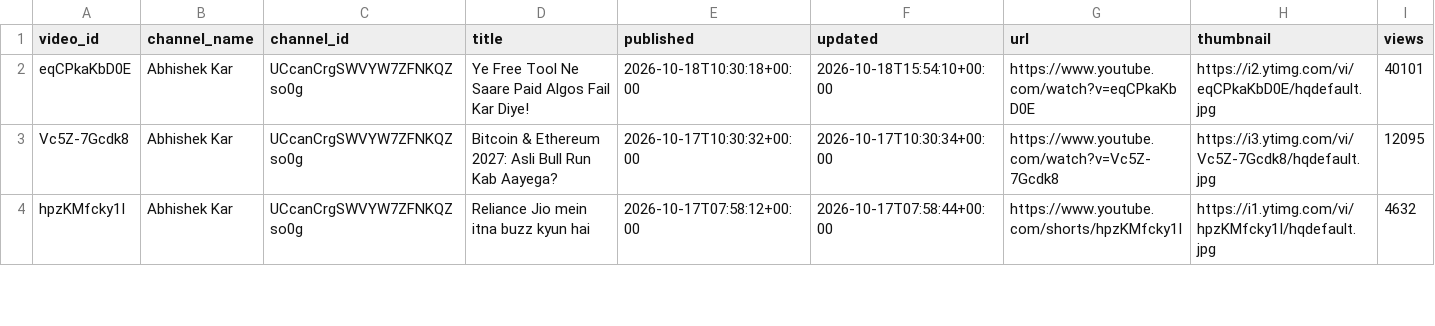
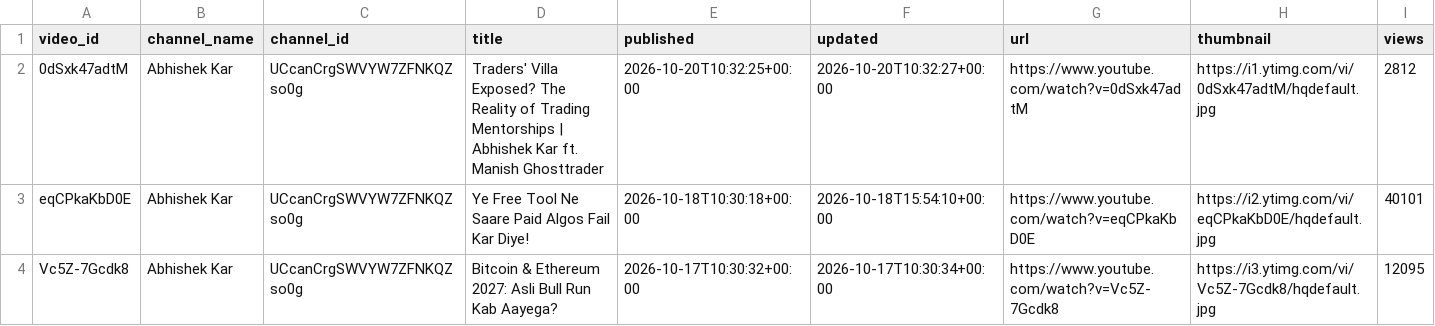
Before and after one commit to devrajai/ArthaSaar, a CSV file: data/youtube/videos.csv, drawn as a sheet; only a part is shown; the shorter side is filled out with more unchanged rows; rows hold the shown columns only; the diff covers the shown part only; the diff names each change by its address in the sheet, - before the commit and + after, or states it on an @@ line.

Commit message:
youtube: 2026-10-20T12:32:00Z

```diff
--- a/data/youtube/videos.csv
+++ b/data/youtube/videos.csv
+row 2: 0dSxk47adtM | Abhishek Kar | UCcanCrgSWVYW7ZFNKQZso0g | Traders' Villa Exposed? The Reality of Trading Mentorships | Abhishek Kar ft. Manish Ghosttrader | 2026-10-20T10:32:25+00:00 | 2026-10-20T10:32:27+00:00 | https://www.youtube.com/watch?v=0dSxk47adtM | https://i1.ytimg.com/vi/0dSxk47adtM/hqdefault.jpg | 2812
```
Also changed, not shown: 3 added rows elsewhere in this file, data/analysis/video_scores.csv, data/youtube/abhishek-kar.csv, 14 other files.
